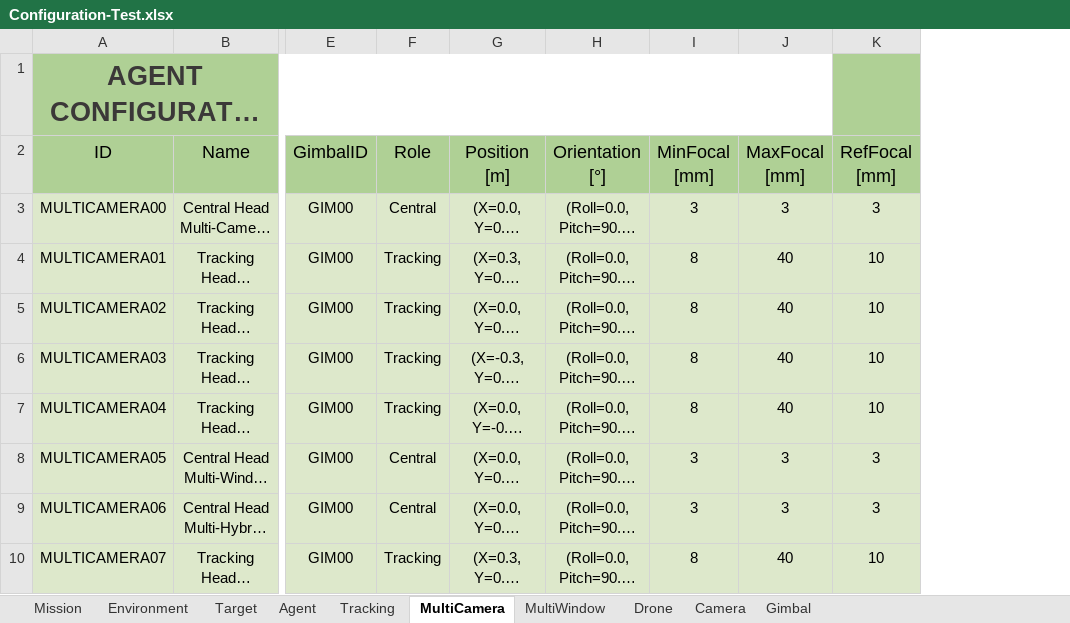
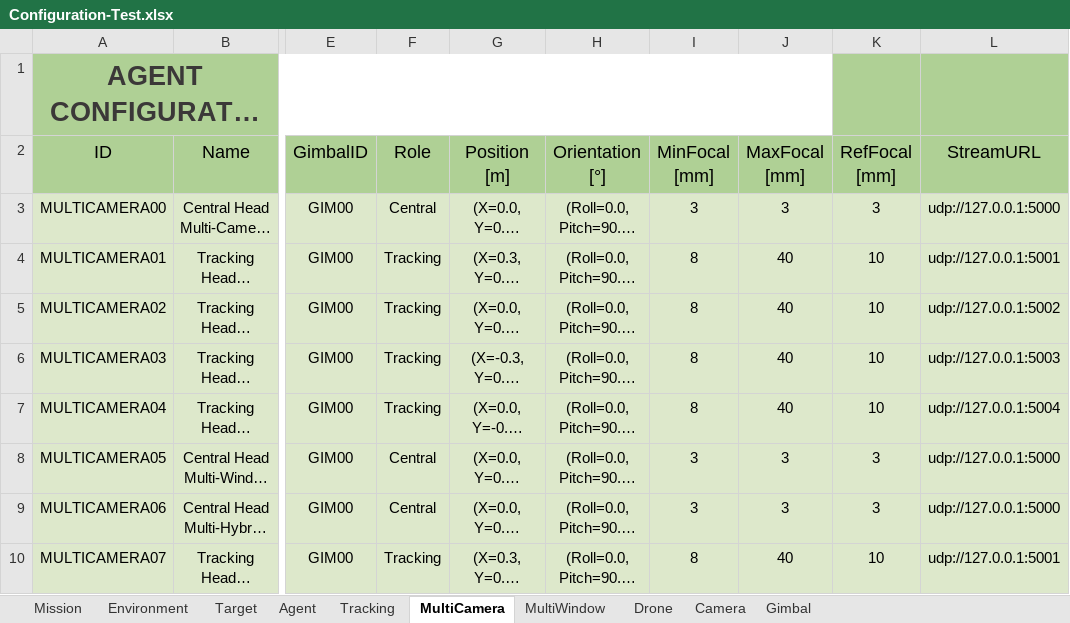
Before and after one commit to JoseLopez36/FlyChams-ROS2, an Excel workbook: ros2_ws/src/flychams_bringup/config/Configuration-Test.xlsx, sheet MultiCamera, drawn as a sheet; only a part is shown, gaps mark what is left out; long unchanged cells end in …; values as stored, in another font and other column widths than the file's, no borders; table styles not drawn; the diff names each change by its address in the sheet, - before the commit and + after, or states it on an @@ line.

Commit message:
Upgrade camera panel

```diff
--- a/ros2_ws/src/flychams_bringup/config/Configuration-Test.xlsx (sheet MultiCamera)
+++ b/ros2_ws/src/flychams_bringup/config/Configuration-Test.xlsx (sheet MultiCamera)
+column L (StreamURL), rows 3-10: udp://127.0.0.1:5000 | udp://127.0.0.1:5001 | udp://127.0.0.1:5002 | udp://127.0.0.1:5003 | udp://127.0.0.1:5004 | udp://127.0.0.1:5000 | udp://127.0.0.1:5000 | udp://127.0.0.1:5001
```
Also changed, not shown: sheet Mission, 12 other files.
